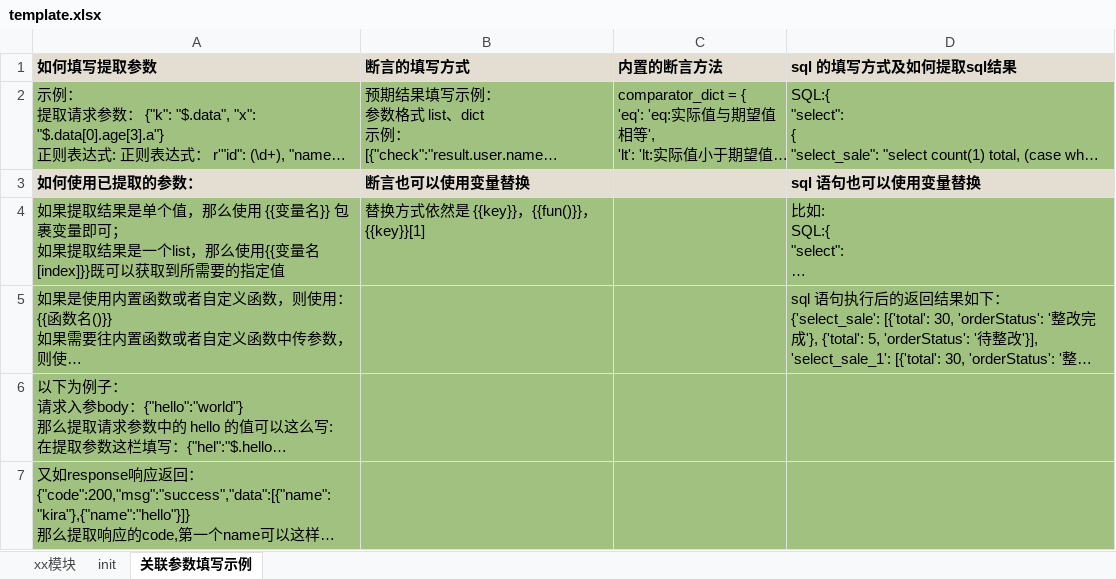
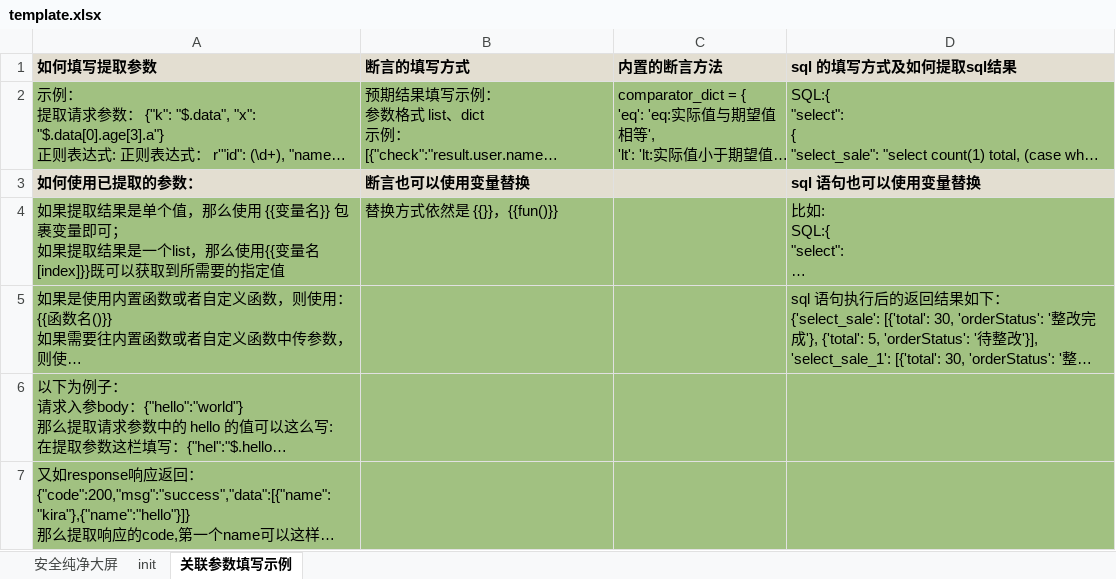
Before and after one commit to chenyongzhiaaron/apits, an Excel workbook: data/templates/template.xlsx, sheet 关联参数填写示例, drawn as a sheet; long unchanged cells end in …; values as stored, in another font and other column widths than the file's, no borders; conditional formats not drawn; the diff names each change by its address in the sheet, - before the commit and + after, or states it on an @@ line.

```diff
--- a/data/templates/template.xlsx (sheet 关联参数填写示例)
+++ b/data/templates/template.xlsx (sheet 关联参数填写示例)
-sheet tab: xx模块
+sheet tab: 安全纯净大屏
-B4 (断言的填写方式): 替换方式依然是 {{key}}，{{fun()}}，{{key}}[1]
+B4 (断言的填写方式): 替换方式依然是 {{}}，{{fun()}}
```
Also changed, not shown: sheet 安全纯净大屏, sheet init, data/test_cases/test_api.xlsx, 19 other files.
